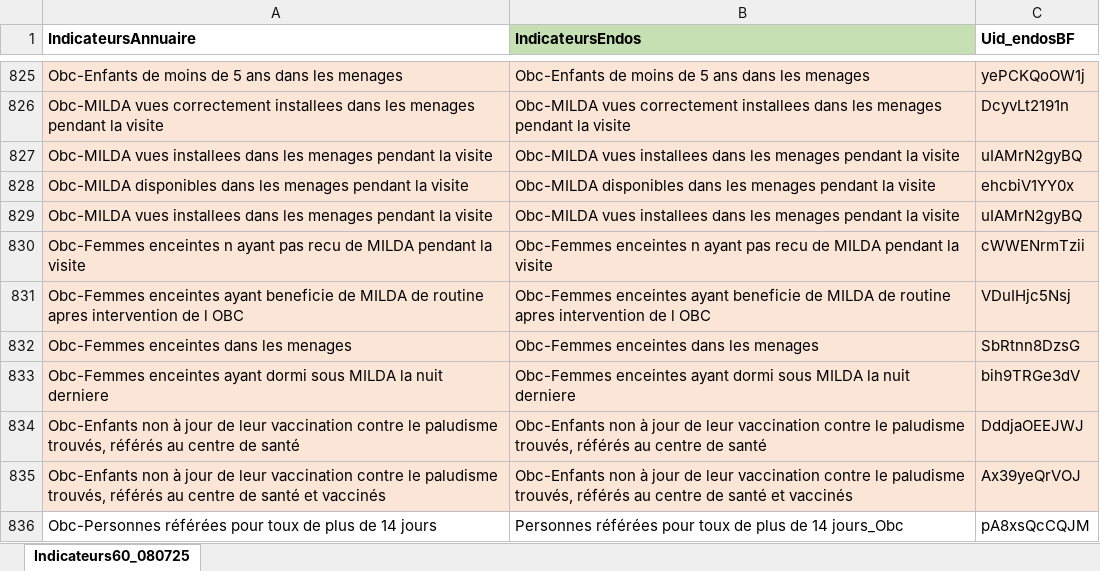
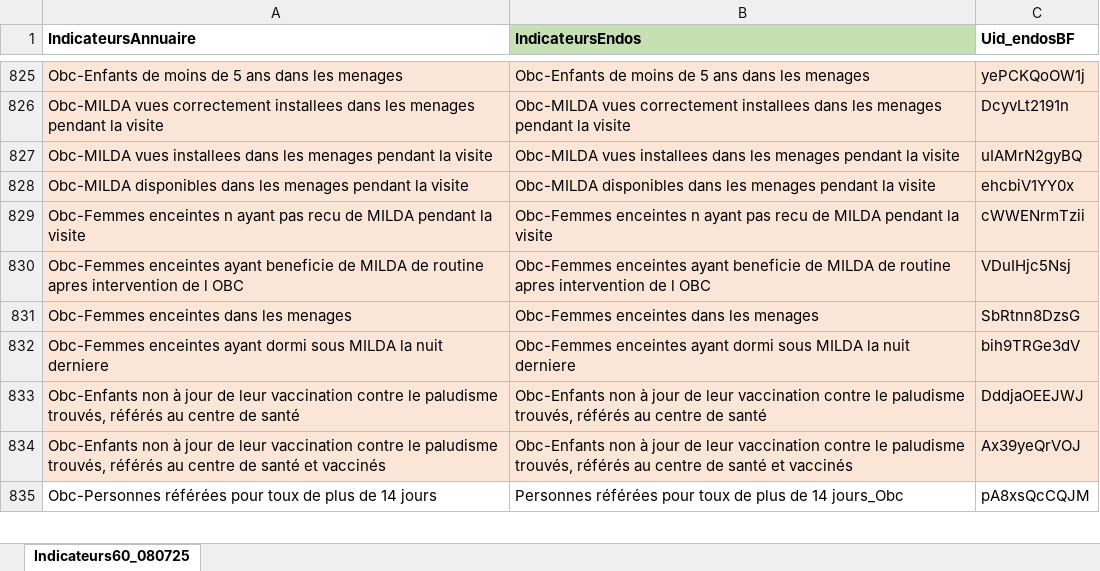
Before and after one commit to kaboradama007/Production-statistique-MS, an Excel workbook: CorrespondanceUID_Indicateur_DE.xlsx, sheet Indicateurs60_080725, drawn as a sheet; only a part is shown, gaps mark what is left out; values as stored, in another font and other column widths than the file's, no borders; the diff names each change by its address in the sheet, - before the commit and + after, or states it on an @@ line.

```diff
--- a/CorrespondanceUID_Indicateur_DE.xlsx (sheet Indicateurs60_080725)
+++ b/CorrespondanceUID_Indicateur_DE.xlsx (sheet Indicateurs60_080725)
-row 829: Obc-MILDA vues installees dans les menages pendant la visite | Obc-MILDA vues installees dans les menages pendant la visite | uIAMrN2gyBQ
```
Also changed, not shown: Listes_indicateurs_annuaire_stat.xlsx.
